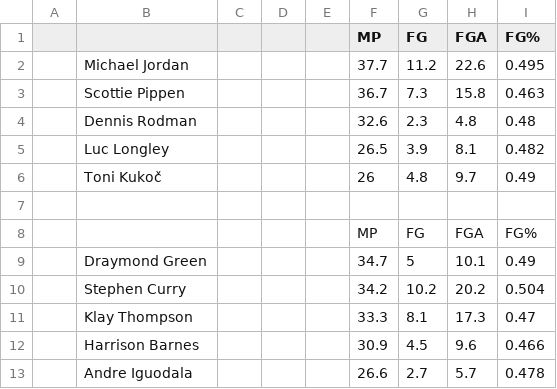
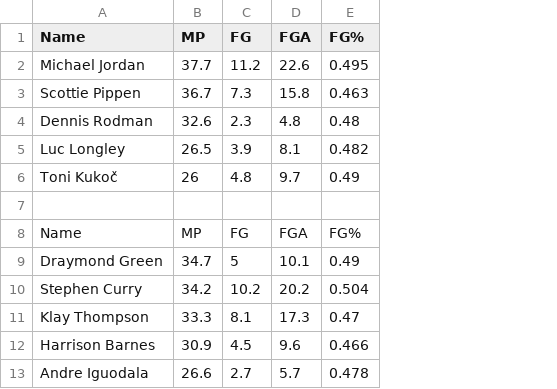
Before and after one commit to taymoss/finalProject2, a CSV file: Visuals - Sheet3.csv, drawn as a sheet; only a part is shown; removed rows and columns are numbered as before the commit, all else as after; the diff names each change by its address in the sheet, - before the commit and + after, or states it on an @@ line.

```diff
--- a/Visuals - Sheet3.csv
+++ b/Visuals - Sheet3.csv
-column A, empty
-column C, empty
-column D, empty
-column E, empty
-A1: (empty)
+A1: Name
-A8 (Name): (empty)
+A8 (Name): Name
```
Also changed, not shown: Visuals - Sheet2.csv, Visuals - Sheet4.csv, 4 other files.
